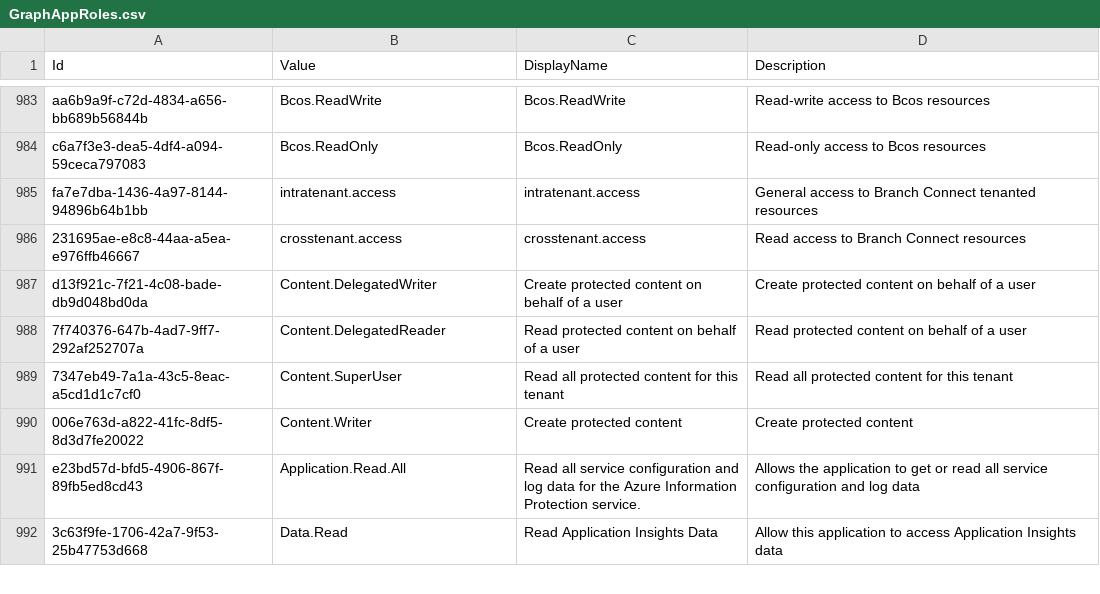
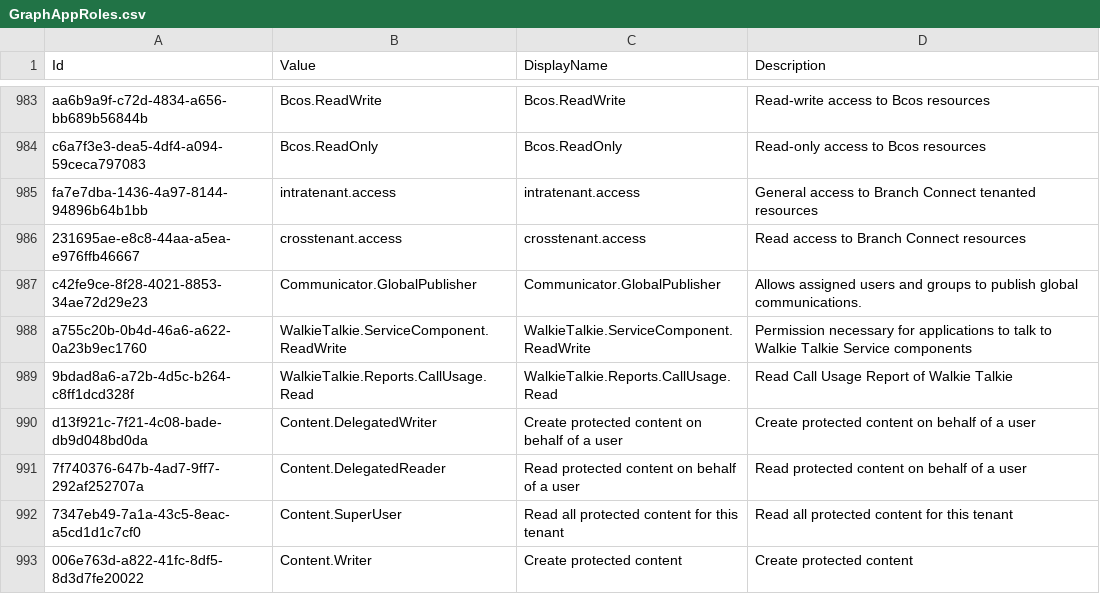
Before and after one commit to Palasito/microsoft-id-resolver, a CSV file: _info/GraphAppRoles.csv, drawn as a sheet; only a part is shown, gaps mark what is left out; the shorter side is filled out with more unchanged rows; the diff names each change by its address in the sheet, - before the commit and + after, or states it on an @@ line.

```diff
--- a/_info/GraphAppRoles.csv
+++ b/_info/GraphAppRoles.csv
+row 987: c42fe9ce-8f28-4021-8853-34ae72d29e23 | Communicator.GlobalPublisher | Communicator.GlobalPublisher | Allows assigned users and groups to publish global communications.
+row 988: a755c20b-0b4d-46a6-a622-0a23b9ec1760 | WalkieTalkie.ServiceComponent.ReadWrite | WalkieTalkie.ServiceComponent.ReadWrite | Permission necessary for applications to talk to Walkie Talkie Service components
+row 989: 9bdad8a6-a72b-4d5c-b264-c8ff1dcd328f | WalkieTalkie.Reports.CallUsage.Read | WalkieTalkie.Reports.CallUsage.Read | Read Call Usage Report of Walkie Talkie
```
Also changed, not shown: _info/GraphDelegateRoles.csv, _info/MicrosoftApps.csv, 5 other files.
